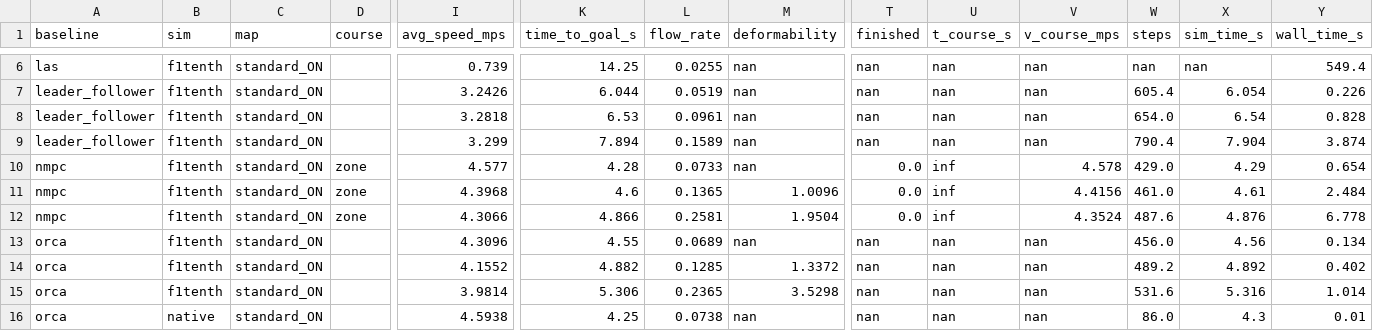
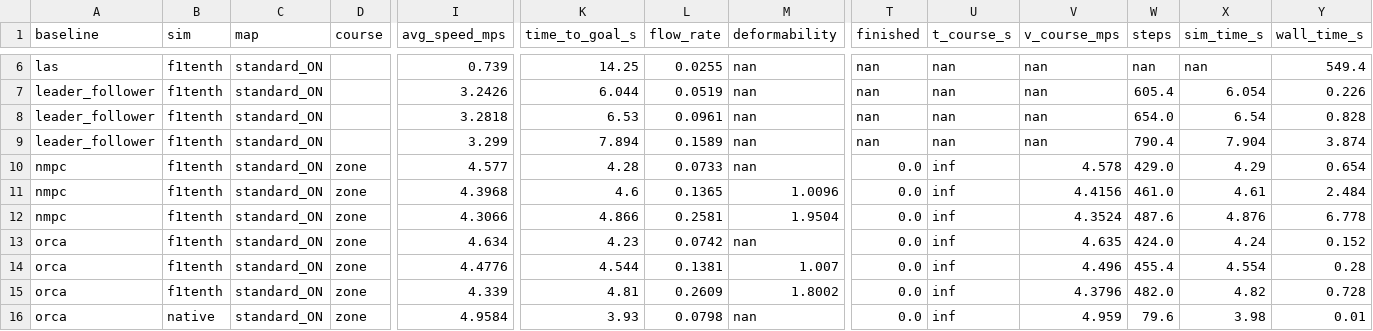
Before and after one commit to vigneshrl/baselines_formations, a CSV file: ffbench_results/verify_all.csv, drawn as a sheet; only a part is shown, gaps mark what is left out; the diff covers the shown part only; the diff names each change by its address in the sheet, - before the commit and + after, or states it on an @@ line.

```diff
--- a/ffbench_results/verify_all.csv
+++ b/ffbench_results/verify_all.csv
-D13:D16 (course): (empty)
+D13:D16 (course): zone
-I13 (avg_speed_mps): 4.3096
+I13 (avg_speed_mps): 4.634
-K13 (time_to_goal_s): 4.55
+K13 (time_to_goal_s): 4.23
-L13 (flow_rate): 0.0689
+L13 (flow_rate): 0.0742
-T13:T16 (finished): nan
+T13:T16 (finished): 0.0
-U13:U16 (t_course_s): nan
+U13:U16 (t_course_s): inf
-V13 (v_course_mps): nan
+V13 (v_course_mps): 4.635
-W13 (steps): 456.0
+W13 (steps): 424.0
-X13 (sim_time_s): 4.56
+X13 (sim_time_s): 4.24
-Y13 (wall_time_s): 0.134
+Y13 (wall_time_s): 0.152
-I14 (avg_speed_mps): 4.1552
+I14 (avg_speed_mps): 4.4776
-K14 (time_to_goal_s): 4.882
+K14 (time_to_goal_s): 4.544
-L14 (flow_rate): 0.1285
+L14 (flow_rate): 0.1381
-M14 (deformability): 1.3372
+M14 (deformability): 1.007
-V14 (v_course_mps): nan
+V14 (v_course_mps): 4.496
-W14 (steps): 489.2
+W14 (steps): 455.4
-X14 (sim_time_s): 4.892
+X14 (sim_time_s): 4.554
-Y14 (wall_time_s): 0.402
+Y14 (wall_time_s): 0.28
-I15 (avg_speed_mps): 3.9814
+I15 (avg_speed_mps): 4.339
-K15 (time_to_goal_s): 5.306
+K15 (time_to_goal_s): 4.81
-L15 (flow_rate): 0.2365
+L15 (flow_rate): 0.2609
-M15 (deformability): 3.5298
+M15 (deformability): 1.8002
-V15 (v_course_mps): nan
+V15 (v_course_mps): 4.3796
-W15 (steps): 531.6
+W15 (steps): 482.0
-X15 (sim_time_s): 5.316
+X15 (sim_time_s): 4.82
-Y15 (wall_time_s): 1.014
+Y15 (wall_time_s): 0.728
-I16 (avg_speed_mps): 4.5938
+I16 (avg_speed_mps): 4.9584
-K16 (time_to_goal_s): 4.25
+K16 (time_to_goal_s): 3.93
-L16 (flow_rate): 0.0738
+L16 (flow_rate): 0.0798
-V16 (v_course_mps): nan
+V16 (v_course_mps): 4.959
-W16 (steps): 86.0
+W16 (steps): 79.6
-X16 (sim_time_s): 4.3
+X16 (sim_time_s): 3.98
```
Also changed, not shown: 26 edited cells elsewhere in this file, ffbench_results/section_all.csv, ffbench_results/section_orca_n4.csv, 24 other files.
